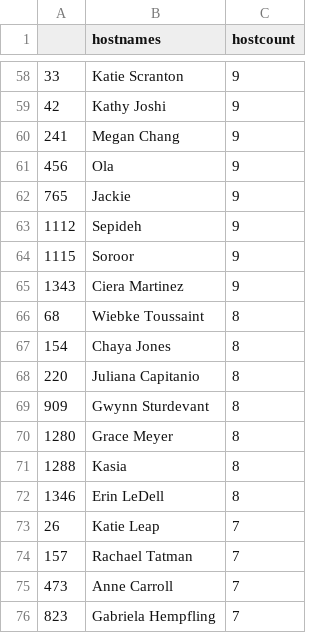
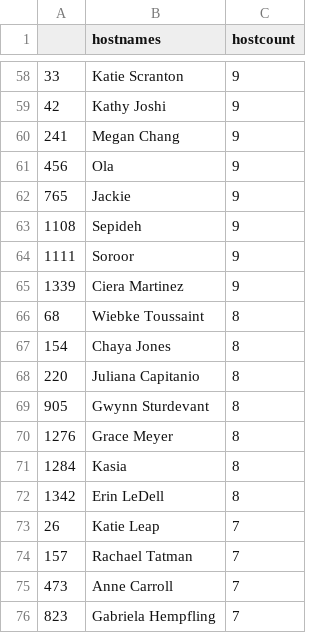
Before and after one commit to benubah/r-community-explorer, a CSV file: docs/data/rladies_hosts.csv, drawn as a sheet; only a part is shown, gaps mark what is left out; the diff covers the shown part only.

```diff
--- a/docs/data/rladies_hosts.csv
+++ b/docs/data/rladies_hosts.csv
@@ -62,5 +62,5 @@
 "765","Jackie",9
-"1112","Sepideh",9
-"1115","Soroor",9
-"1343","Ciera Martinez",9
+"1108","Sepideh",9
+"1111","Soroor",9
+"1339","Ciera Martinez",9
 "68","Wiebke Toussaint",8
@@ -68,6 +68,6 @@
 "220","Juliana Capitanio",8
-"909","Gwynn Sturdevant",8
-"1280","Grace Meyer",8
-"1288","Kasia ",8
-"1346","Erin LeDell",8
+"905","Gwynn Sturdevant",8
+"1276","Grace Meyer",8
+"1284","Kasia ",8
+"1342","Erin LeDell",8
 "26","Katie Leap",7
```
Also changed, not shown: 3 added rows, 4 removed rows and 71 edited cells elsewhere in this file, docs/data/rladies.csv, 2 other files.
